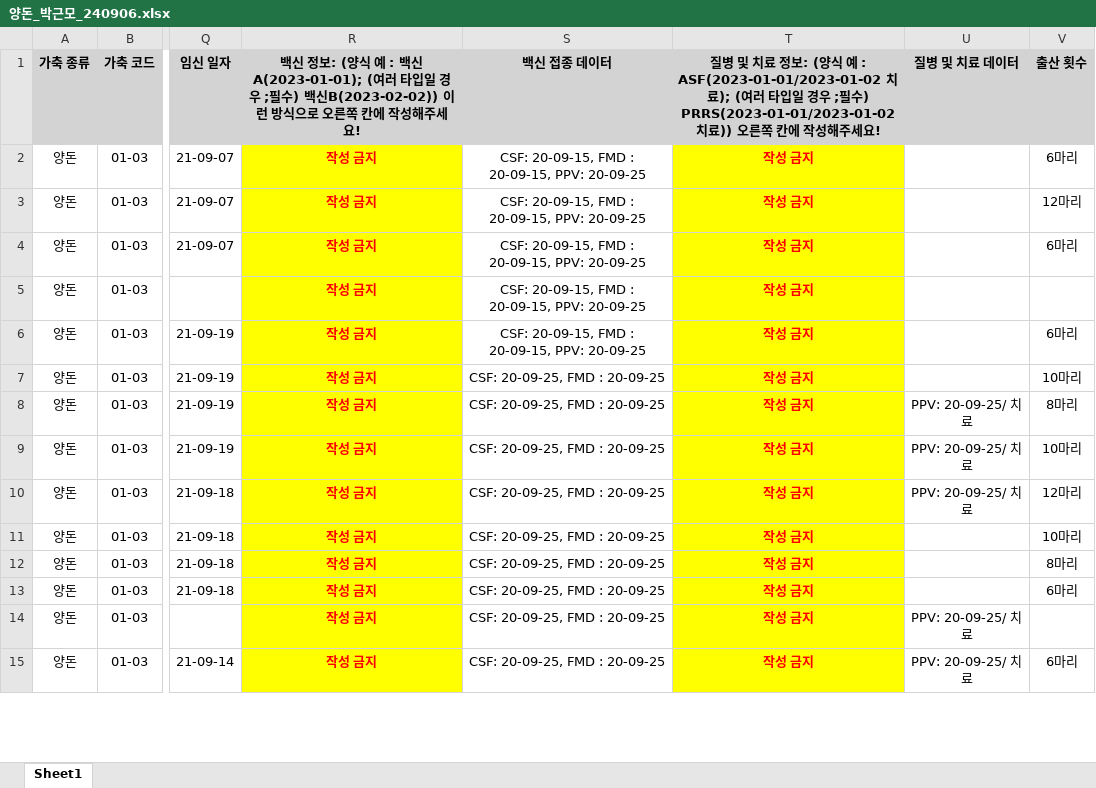
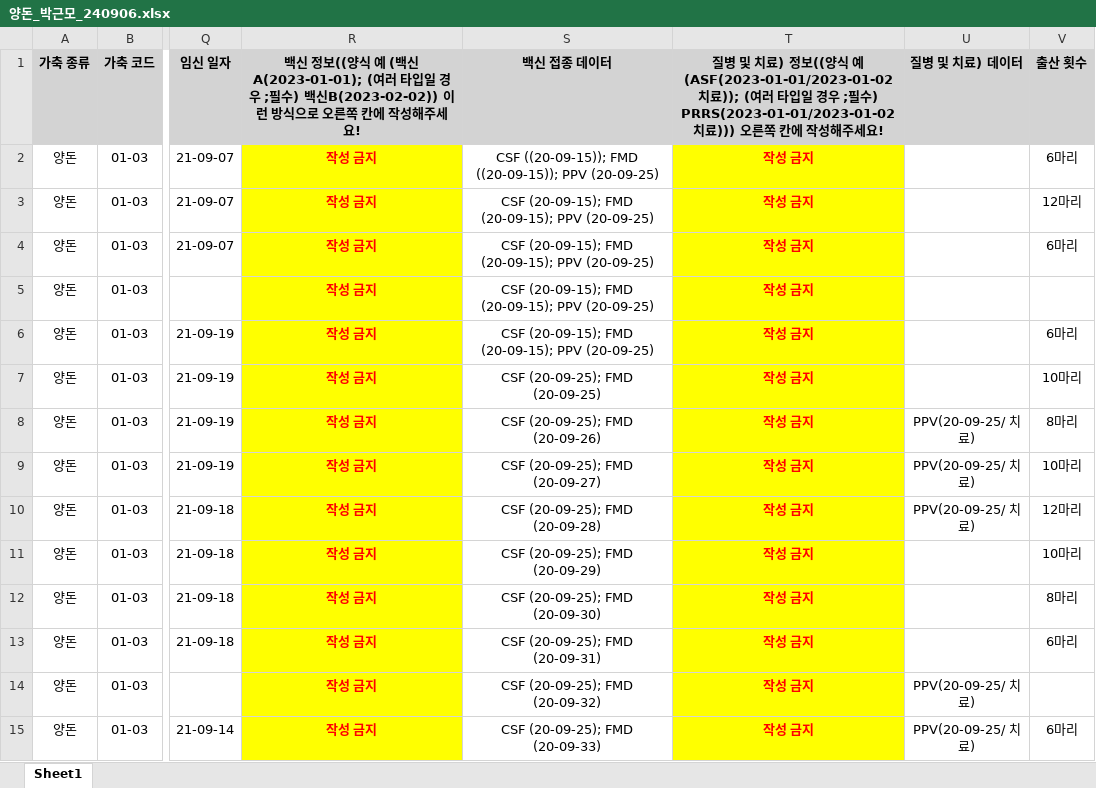
Before and after one commit to ParkGMo/D.W.-class-file, an Excel workbook: Final_Project_GM/Pig/양돈_박근모_240906.xlsx, sheet Sheet1, drawn as a sheet; only a part is shown, gaps mark what is left out; values as stored, in another font and other column widths than the file's, no borders; the diff covers the shown part only; the diff names each change by its address in the sheet, - before the commit and + after, or states it on an @@ line.

```diff
--- a/Final_Project_GM/Pig/양돈_박근모_240906.xlsx (sheet Sheet1)
+++ b/Final_Project_GM/Pig/양돈_박근모_240906.xlsx (sheet Sheet1)
-R1: …신 정보: (양식 예 : 백신A(2023-01-01); (…
+R1: …신 정보((양식 예 (백신A(2023-01-01); (…
-T1: …및 치료 정보: (양식 예 : ASF(2023-01-01/2023-01-02 치료); (여러 타입일 경우 ;필수) PRRS(2023-01-01/2023-01-02 치료)) 오른쪽…
+T1: …및 치료) 정보((양식 예 (ASF(2023-01-01/2023-01-02 치료)); (여러 타입일 경우 ;필수) PRRS(2023-01-01/2023-01-02 치료))) 오른쪽…
-U1: 질병 및 치료 데이터
+U1: 질병 및 치료) 데이터
-S2 (백신 접종 데이터): CSF: 20-09-15, FMD : 20-09-15, PPV: 20-09-25
+S2 (백신 접종 데이터): CSF ((20-09-15)); FMD ((20-09-15)); PPV (20-09-25)
-S3:S6 (백신 접종 데이터): CSF: 20-09-15, FMD : 20-09-15, PPV: 20-09-25
+S3:S6 (백신 접종 데이터): CSF (20-09-15); FMD (20-09-15); PPV (20-09-25)
-S7 (백신 접종 데이터): CSF: 20-09-25, FMD : 20-09-25
+S7 (백신 접종 데이터): CSF (20-09-25); FMD (20-09-25)
-S8 (백신 접종 데이터): CSF: 20-09-25, FMD : 20-09-25
+S8 (백신 접종 데이터): CSF (20-09-25); FMD (20-09-26)
-U8:U10 (질병 및 치료) 데이터): PPV: 20-09-25/ 치료
+U8:U10 (질병 및 치료) 데이터): PPV(20-09-25/ 치료)
-S9 (백신 접종 데이터): CSF: 20-09-25, FMD : 20-09-25
+S9 (백신 접종 데이터): CSF (20-09-25); FMD (20-09-27)
-S10 (백신 접종 데이터): CSF: 20-09-25, FMD : 20-09-25
+S10 (백신 접종 데이터): CSF (20-09-25); FMD (20-09-28)
-S11 (백신 접종 데이터): CSF: 20-09-25, FMD : 20-09-25
+S11 (백신 접종 데이터): CSF (20-09-25); FMD (20-09-29)
-S12 (백신 접종 데이터): CSF: 20-09-25, FMD : 20-09-25
+S12 (백신 접종 데이터): CSF (20-09-25); FMD (20-09-30)
-S13 (백신 접종 데이터): CSF: 20-09-25, FMD : 20-09-25
+S13 (백신 접종 데이터): CSF (20-09-25); FMD (20-09-31)
-S14 (백신 접종 데이터): CSF: 20-09-25, FMD : 20-09-25
+S14 (백신 접종 데이터): CSF (20-09-25); FMD (20-09-32)
-U14:U15 (질병 및 치료) 데이터): PPV: 20-09-25/ 치료
+U14:U15 (질병 및 치료) 데이터): PPV(20-09-25/ 치료)
-S15 (백신 접종 데이터): CSF: 20-09-25, FMD : 20-09-25
+S15 (백신 접종 데이터): CSF (20-09-25); FMD (20-09-33)
```
Also changed, not shown: 54 edited cells elsewhere in this sheet, Final_Project_GM/Chicken/산란계_홍명주_20240910.xlsx, Final_Project_GM/Chicken/육계_차준호_20240910.xlsx, 6 other files.
